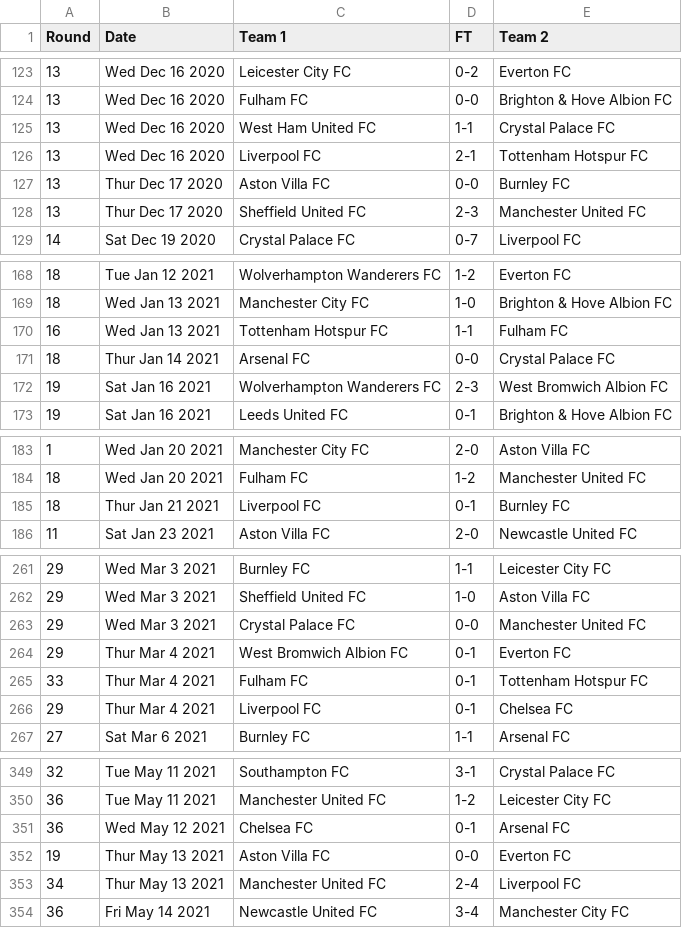
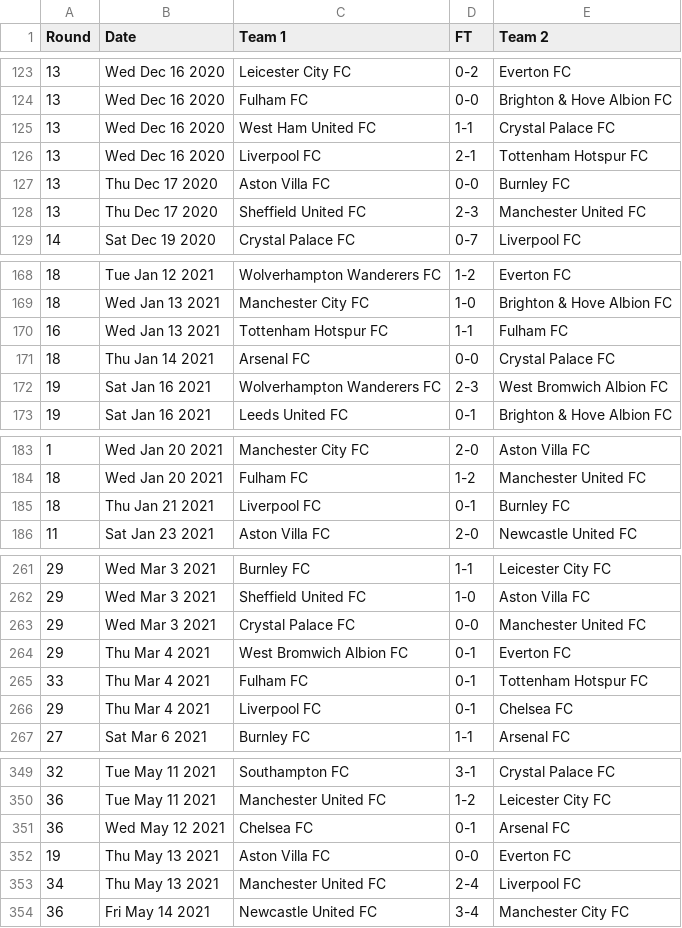
Before and after one commit to nickfraser/england, a CSV file: 2020s/2020-21/eng.1.csv, drawn as a sheet; only a part is shown, gaps mark what is left out; the diff covers the shown part only.

Commit message:
[2020-21,2022-23] Data entry fix Thur(s) -> Thu

```diff
--- a/2020s/2020-21/eng.1.csv
+++ b/2020s/2020-21/eng.1.csv
@@ -126,4 +126,4 @@ Round,Date,Team 1,FT,Team 2
 13,Wed Dec 16 2020,Liverpool FC,2-1,Tottenham Hotspur FC
-13,Thur Dec 17 2020,Aston Villa FC,0-0,Burnley FC
-13,Thur Dec 17 2020,Sheffield United FC,2-3,Manchester United FC
+13,Thu Dec 17 2020,Aston Villa FC,0-0,Burnley FC
+13,Thu Dec 17 2020,Sheffield United FC,2-3,Manchester United FC
 14,Sat Dec 19 2020,Crystal Palace FC,0-7,Liverpool FC
@@ -170,3 +170,3 @@ Round,Date,Team 1,FT,Team 2
 16,Wed Jan 13 2021,Tottenham Hotspur FC,1-1,Fulham FC
-18,Thur Jan 14 2021,Arsenal FC,0-0,Crystal Palace FC
+18,Thu Jan 14 2021,Arsenal FC,0-0,Crystal Palace FC
 19,Sat Jan 16 2021,Wolverhampton Wanderers FC,2-3,West Bromwich Albion FC
@@ -184,3 +184,3 @@ Round,Date,Team 1,FT,Team 2
 18,Wed Jan 20 2021,Fulham FC,1-2,Manchester United FC
-18,Thur Jan 21 2021,Liverpool FC,0-1,Burnley FC
+18,Thu Jan 21 2021,Liverpool FC,0-1,Burnley FC
 11,Sat Jan 23 2021,Aston Villa FC,2-0,Newcastle United FC
@@ -263,5 +263,5 @@ Round,Date,Team 1,FT,Team 2
 29,Wed Mar 3 2021,Crystal Palace FC,0-0,Manchester United FC
-29,Thur Mar 4 2021,West Bromwich Albion FC,0-1,Everton FC
-33,Thur Mar 4 2021,Fulham FC,0-1,Tottenham Hotspur FC
-29,Thur Mar 4 2021,Liverpool FC,0-1,Chelsea FC
+29,Thu Mar 4 2021,West Bromwich Albion FC,0-1,Everton FC
+33,Thu Mar 4 2021,Fulham FC,0-1,Tottenham Hotspur FC
+29,Thu Mar 4 2021,Liverpool FC,0-1,Chelsea FC
 27,Sat Mar 6 2021,Burnley FC,1-1,Arsenal FC
@@ -351,4 +351,4 @@ Round,Date,Team 1,FT,Team 2
 36,Wed May 12 2021,Chelsea FC,0-1,Arsenal FC
-19,Thur May 13 2021,Aston Villa FC,0-0,Everton FC
-34,Thur May 13 2021,Manchester United FC,2-4,Liverpool FC
+19,Thu May 13 2021,Aston Villa FC,0-0,Everton FC
+34,Thu May 13 2021,Manchester United FC,2-4,Liverpool FC
 36,Fri May 14 2021,Newcastle United FC,3-4,Manchester City FC
```
Also changed, not shown: 3 edited cells elsewhere in this file, 2020s/2022-23/eng.1.csv.
